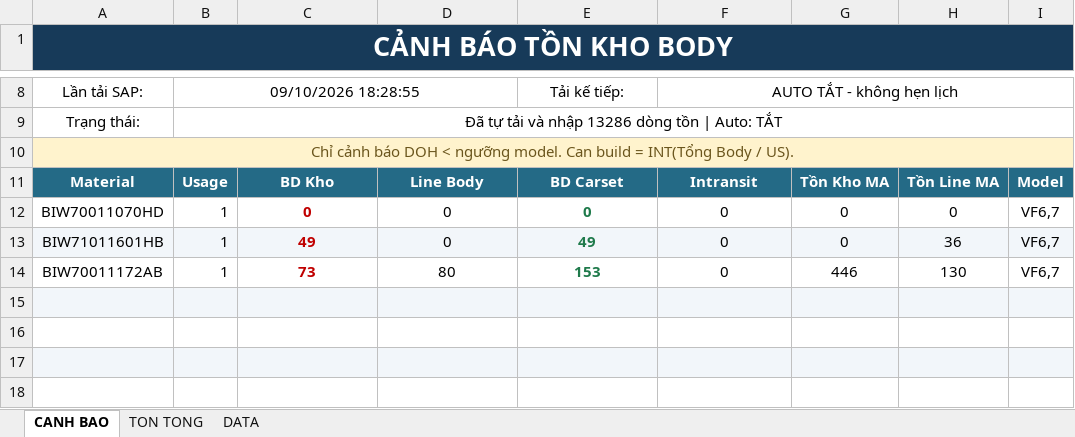
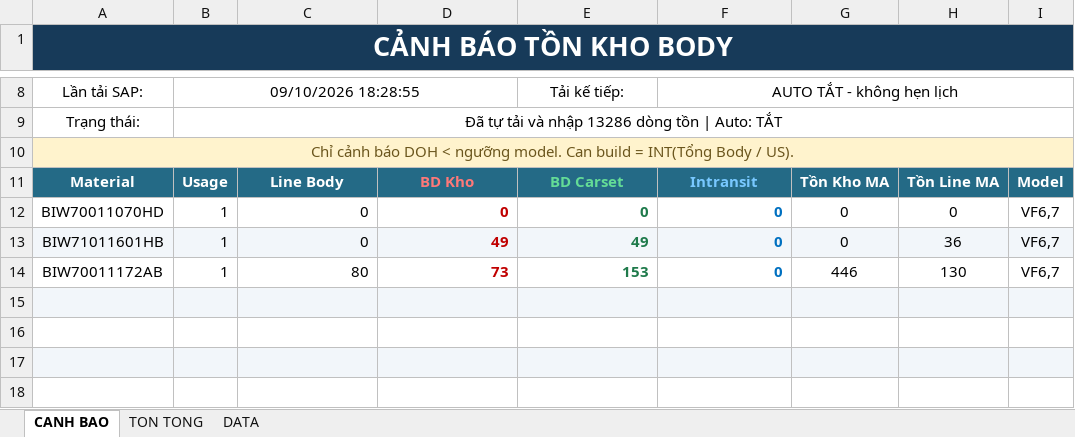
Before and after one commit to taikthp357-ctrl/ob-tool-rc35, an Excel workbook: tools/stock-fg-ma-body/261008_Stock_FG_MA_BODY.xlsm, sheet CANH BAO, drawn as a sheet; only a part is shown, gaps mark what is left out; values as stored, in another font and other column widths than the file's, no borders; charts and pictures not drawn; the diff names each change by its address in the sheet, - before the commit and + after, or states it on an @@ line.

Commit message:
feat(stock-fg-ma-body): reorder columns (Line Body then BD Kho), color headers, and color Intransit blue

```diff
--- a/tools/stock-fg-ma-body/261008_Stock_FG_MA_BODY.xlsm (sheet CANH BAO)
+++ b/tools/stock-fg-ma-body/261008_Stock_FG_MA_BODY.xlsm (sheet CANH BAO)
-C11: BD Kho
+C11: Line Body
-D11: Line Body
+D11: BD Kho
-D11 text colour: #FFFFFF
+D11 text colour: #FF7878
-E11 text colour: #FFFFFF
+E11 text colour: #64DC96
-F11 text colour: #FFFFFF
+F11 text colour: #78C8FF
-C12:F14 alignment: center
+C12:F14 alignment: right
@@ C12:C14 bold: on → off, text colour: #C00000 → black @@
@@ D12:D14 bold: off → on, text colour: black → #C00000 @@
@@ F12:F14 bold: off → on, text colour: black → #0070C0 @@
-C13: 49
+C13: 0
-D13: 0
+D13: 49
-C14: 73
+C14: 80
-D14: 80
+D14: 73
```
Also changed, not shown: sheet TON TONG, charts or pictures, 3 other files.
